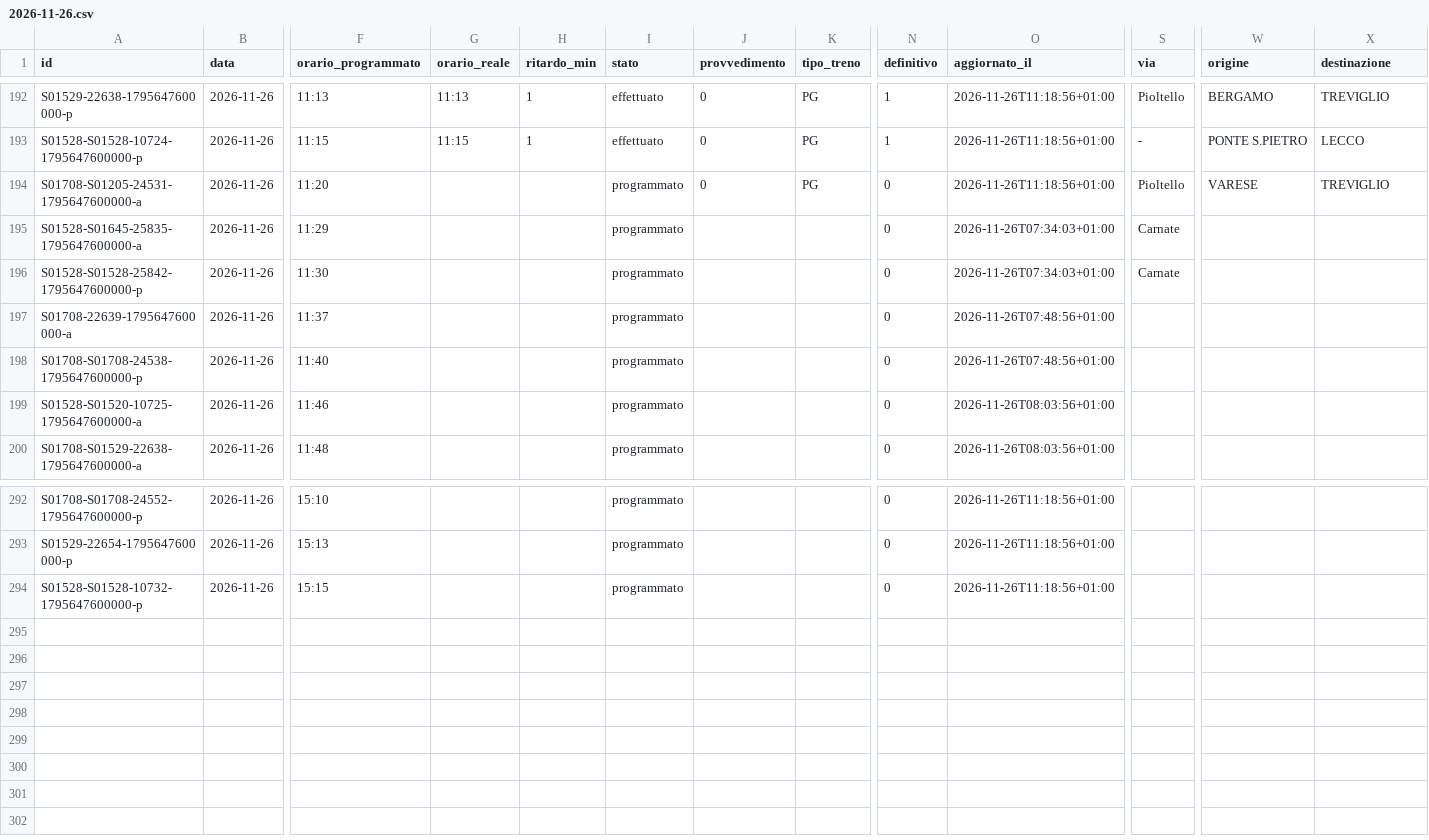
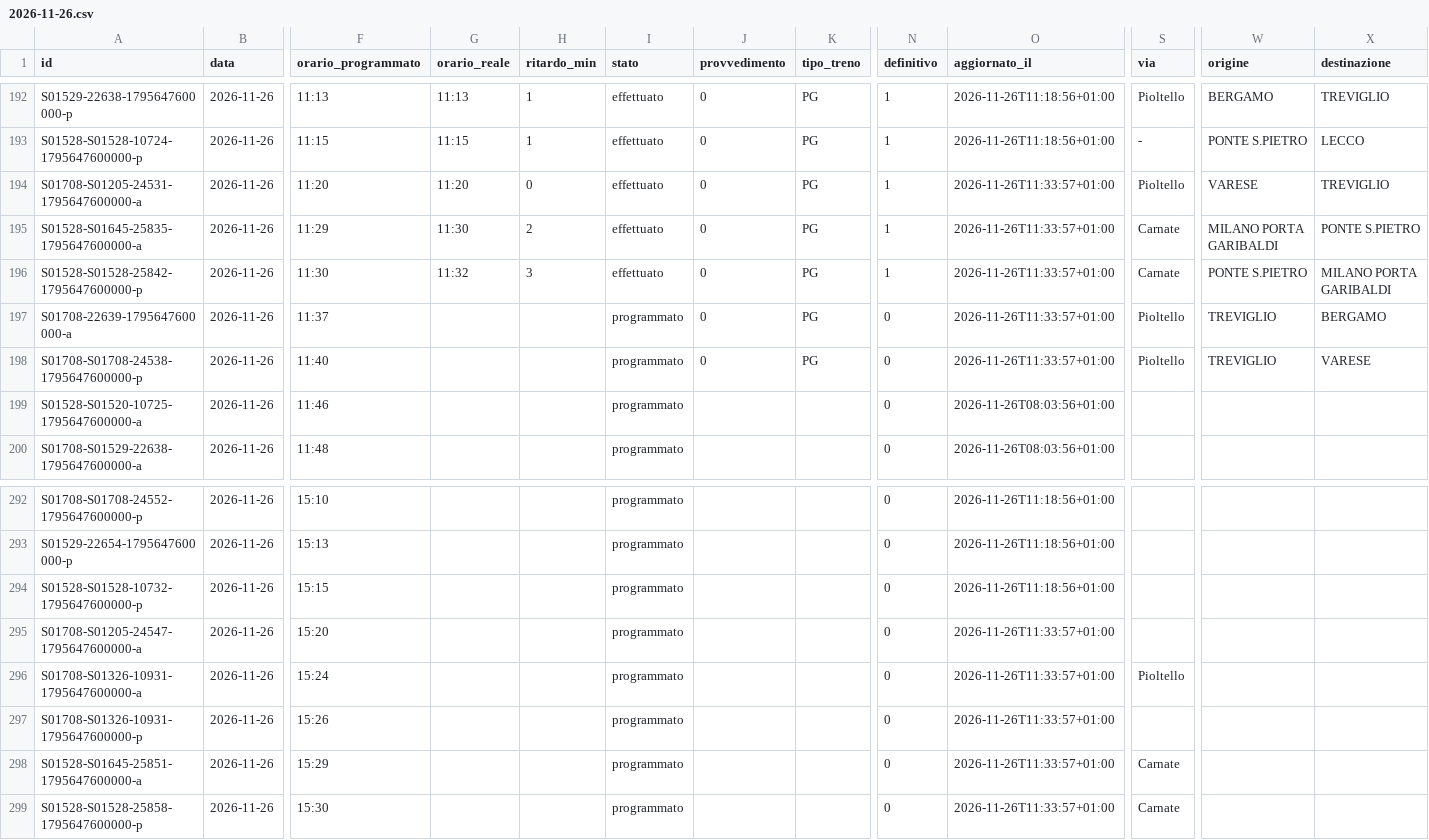
Before and after one commit to lucabonzanni/monitor-treni-bergamo, a CSV file: docs/dati/corse/2026-11-26.csv, drawn as a sheet; only a part is shown, gaps mark what is left out; rows hold the shown columns only; the diff covers the shown part only; the diff names each change by its address in the sheet, - before the commit and + after, or states it on an @@ line.

```diff
--- a/docs/dati/corse/2026-11-26.csv
+++ b/docs/dati/corse/2026-11-26.csv
-G194 (orario_reale): (empty)
+G194 (orario_reale): 11:20
-H194 (ritardo_min): (empty)
+H194 (ritardo_min): 0
-I194:I196 (stato): programmato
+I194:I196 (stato): effettuato
-N194:N196 (definitivo): 0
+N194:N196 (definitivo): 1
-O194 (aggiornato_il): 2026-11-26T11:18:56+01:00
+O194 (aggiornato_il): 2026-11-26T11:33:57+01:00
-G195 (orario_reale): (empty)
+G195 (orario_reale): 11:30
-H195 (ritardo_min): (empty)
+H195 (ritardo_min): 2
-J195:J198 (provvedimento): (empty)
+J195:J198 (provvedimento): 0
-K195:K198 (tipo_treno): (empty)
+K195:K198 (tipo_treno): PG
-O195:O196 (aggiornato_il): 2026-11-26T07:34:03+01:00
+O195:O196 (aggiornato_il): 2026-11-26T11:33:57+01:00
-W195 (origine): (empty)
+W195 (origine): MILANO PORTA GARIBALDI
-X195 (destinazione): (empty)
+X195 (destinazione): PONTE S.PIETRO
-G196 (orario_reale): (empty)
+G196 (orario_reale): 11:32
-H196 (ritardo_min): (empty)
+H196 (ritardo_min): 3
-W196 (origine): (empty)
+W196 (origine): PONTE S.PIETRO
-X196 (destinazione): (empty)
+X196 (destinazione): MILANO PORTA GARIBALDI
-O197:O198 (aggiornato_il): 2026-11-26T07:48:56+01:00
+O197:O198 (aggiornato_il): 2026-11-26T11:33:57+01:00
-S197:S198 (via): (empty)
+S197:S198 (via): Pioltello
-W197:W198 (origine): (empty)
+W197:W198 (origine): TREVIGLIO
-X197 (destinazione): (empty)
+X197 (destinazione): BERGAMO
-X198 (destinazione): (empty)
+X198 (destinazione): VARESE
+row 295: S01708-S01205-24547-1795647600000-a | 2026-11-26 | 15:20 |  |  | programmato |  |  | 0 | 2026-11-26T11:33:57+01:00
+row 296: S01708-S01326-10931-1795647600000-a | 2026-11-26 | 15:24 |  |  | programmato |  |  | 0 | 2026-11-26T11:33:57+01:00 | Pioltello
+row 297: S01708-S01326-10931-1795647600000-p | 2026-11-26 | 15:26 |  |  | programmato |  |  | 0 | 2026-11-26T11:33:57+01:00
+row 298: S01528-S01645-25851-1795647600000-a | 2026-11-26 | 15:29 |  |  | programmato |  |  | 0 | 2026-11-26T11:33:57+01:00 | Carnate
+row 299: S01528-S01528-25858-1795647600000-p | 2026-11-26 | 15:30 |  |  | programmato |  |  | 0 | 2026-11-26T11:33:57+01:00 | Carnate
```
Also changed, not shown: 10 edited cells elsewhere in this file, docs/dati/corse_complete.csv, 2 other files.
